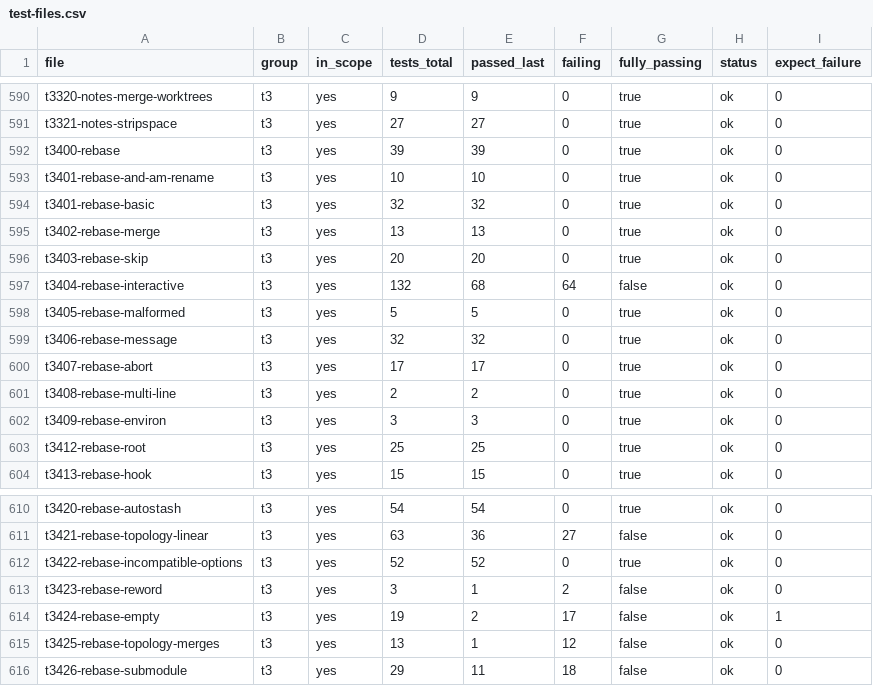
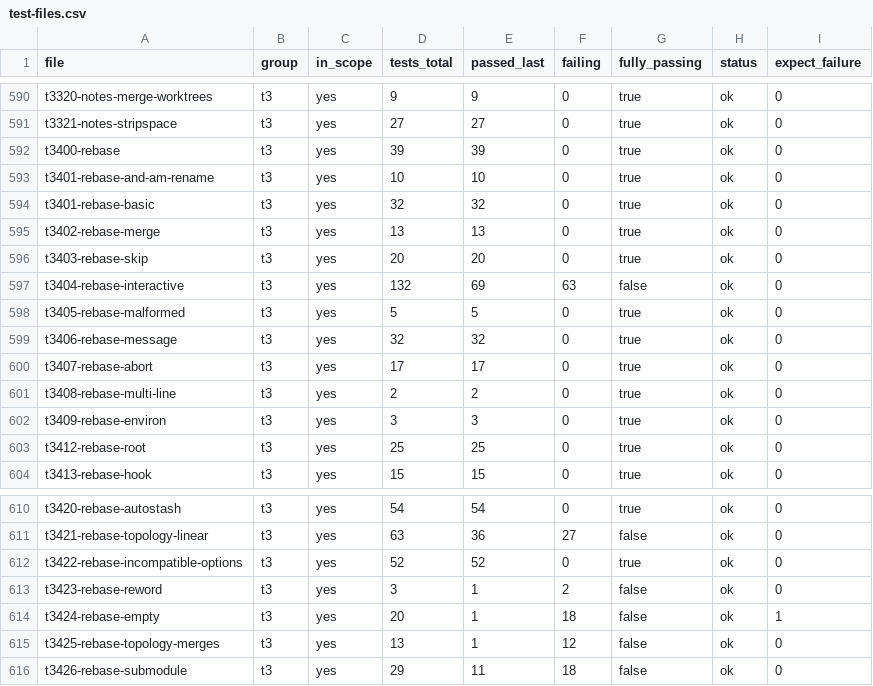
Before and after one commit to yonasBSD/grit, a CSV file: data/test-files.csv, drawn as a sheet; only a part is shown, gaps mark what is left out.

```diff
--- a/data/test-files.csv
+++ b/data/test-files.csv
@@ -596,3 +596,3 @@ t3402-rebase-merge	t3	yes	13	13	0	true	ok	0
 t3403-rebase-skip	t3	yes	20	20	0	true	ok	0
-t3404-rebase-interactive	t3	yes	132	68	64	false	ok	0
+t3404-rebase-interactive	t3	yes	132	69	63	false	ok	0
 t3405-rebase-malformed	t3	yes	5	5	0	true	ok	0
@@ -613,3 +613,3 @@ t3422-rebase-incompatible-options	t3	yes	52	52	0	true	ok	0
 t3423-rebase-reword	t3	yes	3	1	2	false	ok	0
-t3424-rebase-empty	t3	yes	19	2	17	false	ok	1
+t3424-rebase-empty	t3	yes	20	1	18	false	ok	1
 t3425-rebase-topology-merges	t3	yes	13	1	12	false	ok	0
```
Also changed, not shown: 7 other files.
